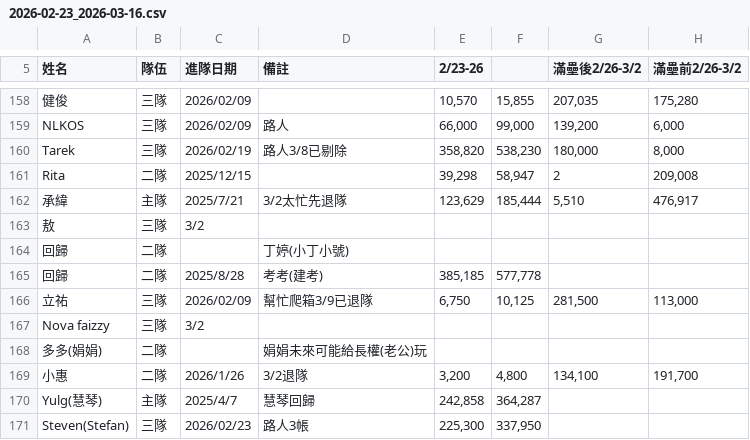
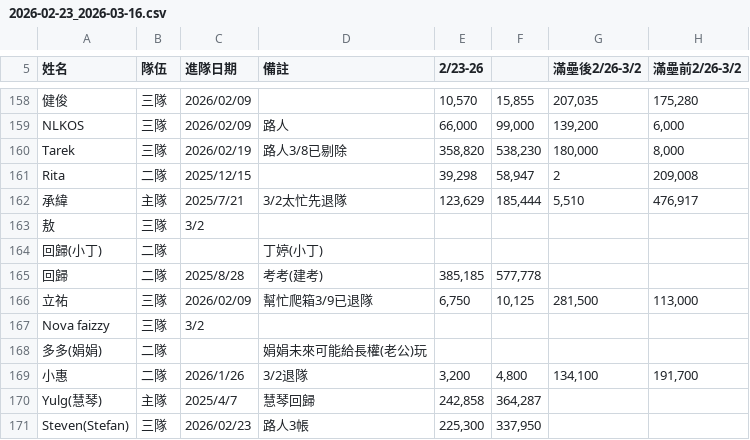
Before and after one commit to Der46/cm-master-board, a CSV file: data/sheets/2026-02-23_2026-03-16.csv, drawn as a sheet; only a part is shown, gaps mark what is left out; the diff names each change by its address in the sheet, - before the commit and + after, or states it on an @@ line.

```diff
--- a/data/sheets/2026-02-23_2026-03-16.csv
+++ b/data/sheets/2026-02-23_2026-03-16.csv
-A164 (姓名): 回歸
+A164 (姓名): 回歸(小丁)
-D164 (備註): 丁婷(小丁小號)
+D164 (備註): 丁婷(小丁)
```
Also changed, not shown: data/scores.csv, data/sheets/2025-10-27_2025-11-24.csv, 3 other files.
